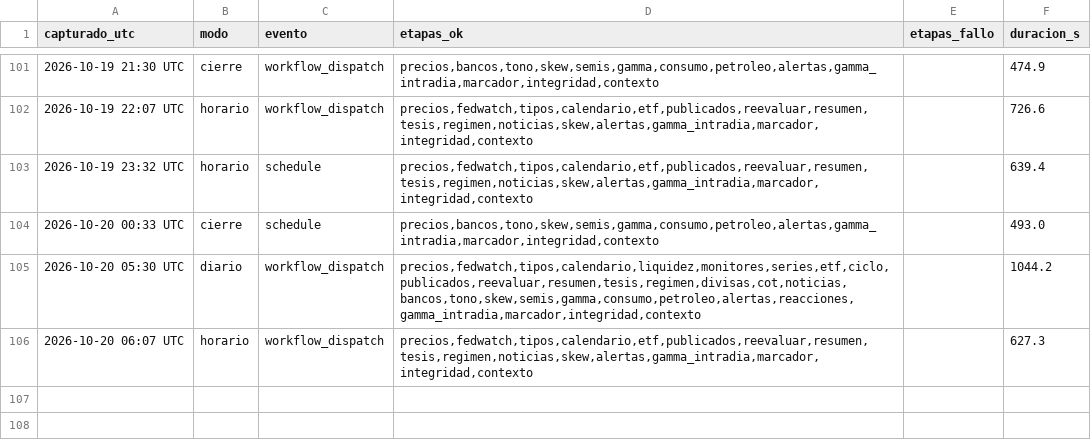
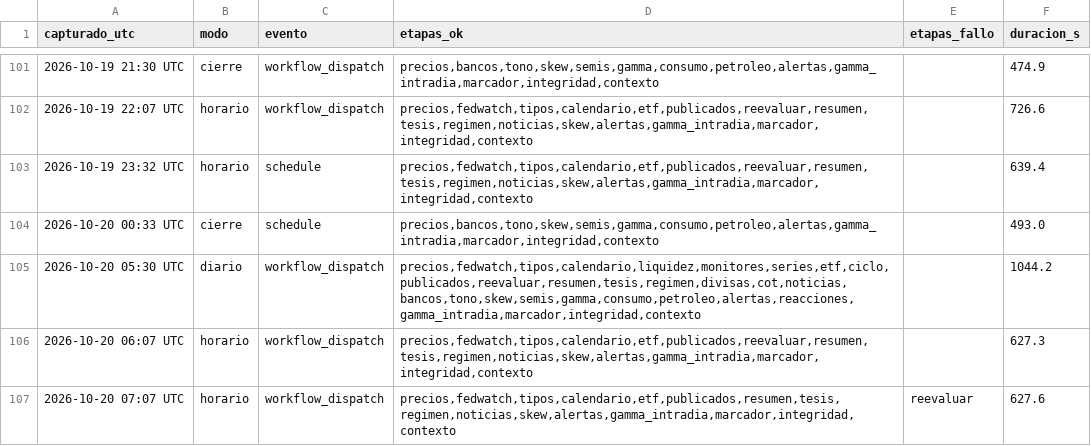
Before and after one commit to komonartisans-ops/nexora-terminal, a CSV file: data/ejecuciones.csv, drawn as a sheet; only a part is shown, gaps mark what is left out.

```diff
--- a/data/ejecuciones.csv
+++ b/data/ejecuciones.csv
@@ -106 +106,2 @@ capturado_utc,modo,evento,etapas_ok,etapas_fallo,duracion_s
 2026-10-20 06:07 UTC,horario,workflow_dispatch,"precios,fedwatch,tipos,calendario,etf,publicados,reevaluar,resumen,tesis,regimen,noticias,skew,alertas,gamma_intradia,marcador,integridad,contexto",,627.3
+2026-10-20 07:07 UTC,horario,workflow_dispatch,"precios,fedwatch,tipos,calendario,etf,publicados,resumen,tesis,regimen,noticias,skew,alertas,gamma_intradia,marcador,integridad,contexto",reevaluar,627.6
```
Also changed, not shown: data/historico_fedwatch.csv, data/historico_noticias.csv, 26 other files.
